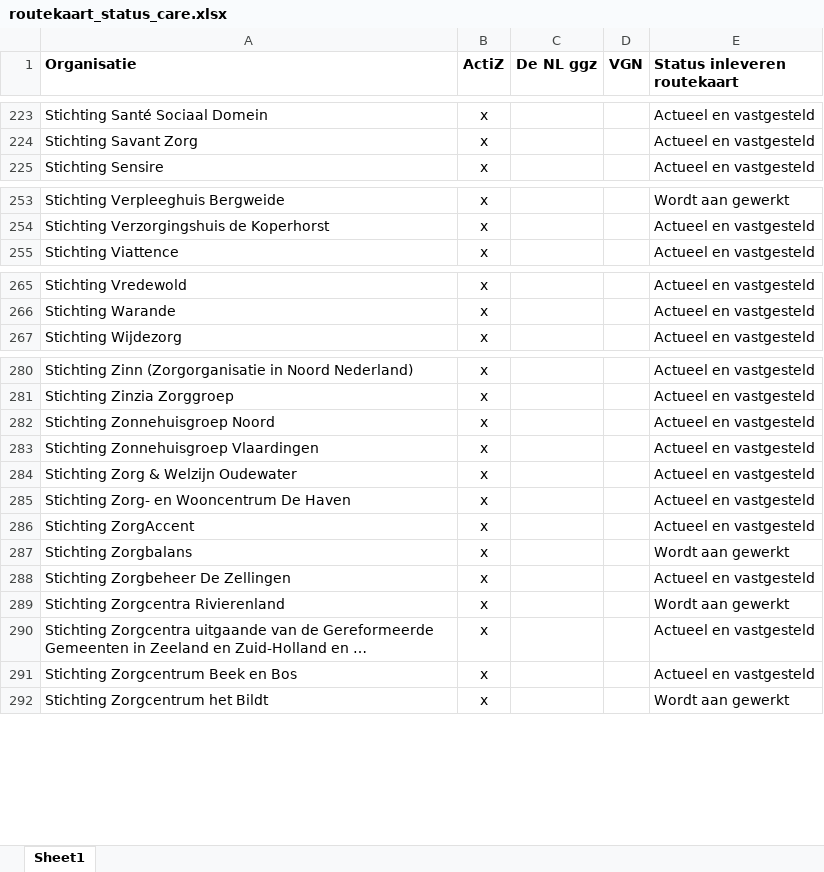
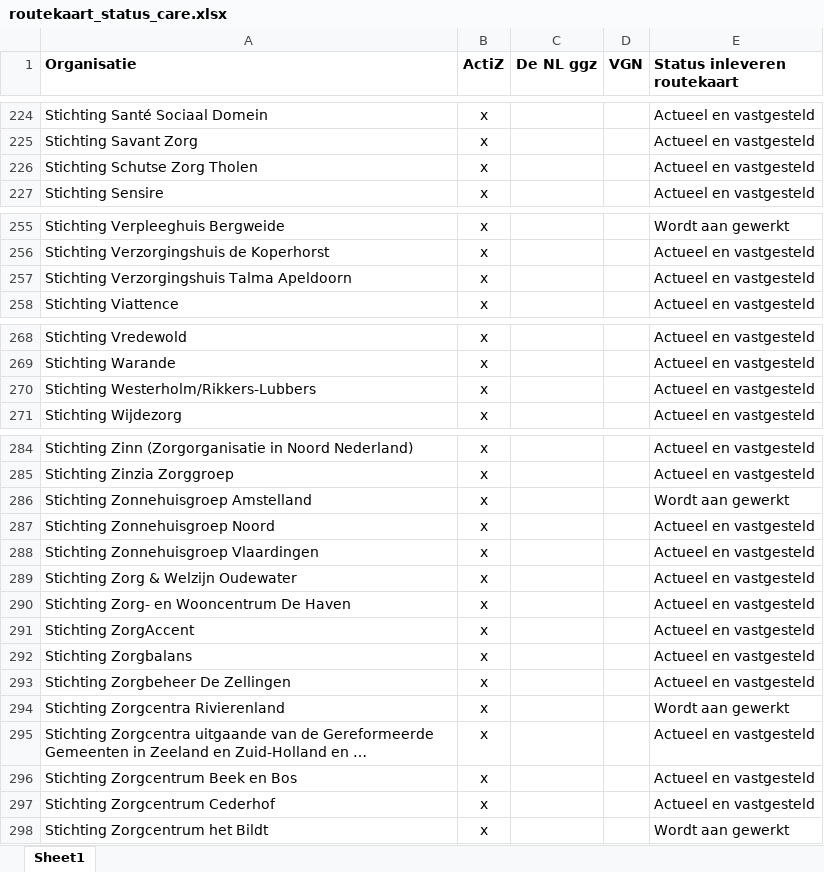
Before and after one commit to ReinierNL/nederland-waterland, an Excel workbook: src/data/routekaart_status_care.xlsx, sheet Sheet1, drawn as a sheet; only a part is shown, gaps mark what is left out; long unchanged cells end in …; values as stored, in another font and other column widths than the file's, no borders; addresses are those after the commit; the diff covers the shown part only; the diff names each change by its address in the sheet, - before the commit and + after, or states it on an @@ line.

Commit message:
Updated care data (v82)

```diff
--- a/src/data/routekaart_status_care.xlsx (sheet Sheet1)
+++ b/src/data/routekaart_status_care.xlsx (sheet Sheet1)
+row 226: Stichting Schutse Zorg Tholen | x |  |  | Actueel en vastgesteld
+row 257: Stichting Verzorgingshuis Talma Apeldoorn | x |  |  | Actueel en vastgesteld
+row 270: Stichting Westerholm/Rikkers-Lubbers | x |  |  | Actueel en vastgesteld
+row 286: Stichting Zonnehuisgroep Amstelland | x |  |  | Wordt aan gewerkt
-E292 (Status inleveren routekaart): Wordt aan gewerkt
+E292 (Status inleveren routekaart): Actueel en vastgesteld
+row 297: Stichting Zorgcentrum Cederhof | x |  |  | Actueel en vastgesteld
```
Also changed, not shown: 2 added rows and 3 edited cells elsewhere in this sheet, 2 other files.
